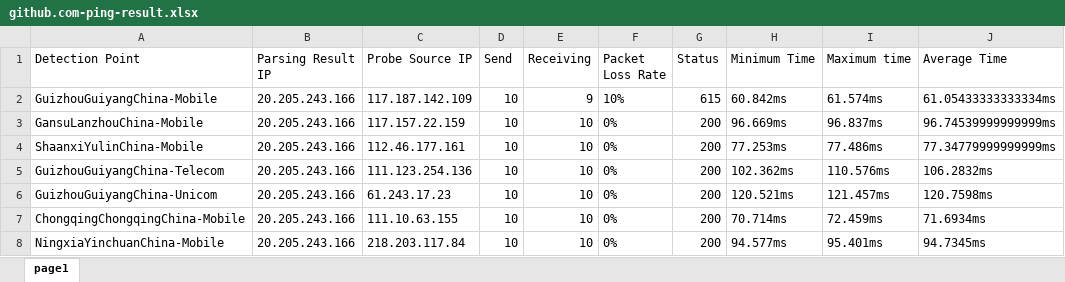
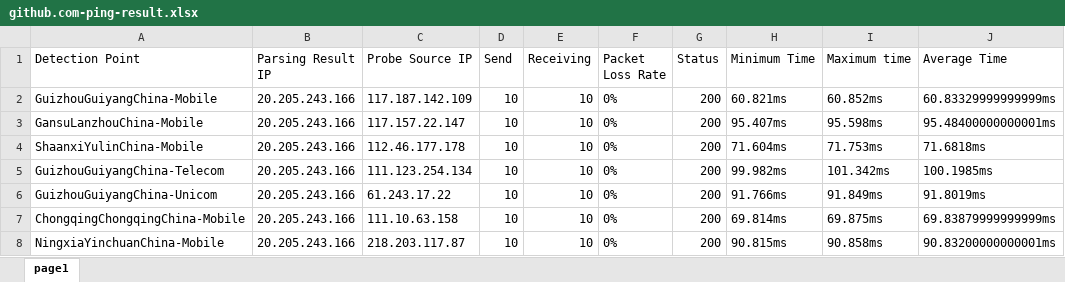
Before and after one commit to FmgX/aliyun-boce-export, an Excel workbook: downloads/github.com-ping-result.xlsx, sheet page1, drawn as a sheet; only a part is shown; values as stored, in another font and other column widths than the file's, no borders; the diff covers the shown part only; the diff names each change by its address in the sheet, - before the commit and + after, or states it on an @@ line.

Commit message:
Add downloaded file

```diff
--- a/downloads/github.com-ping-result.xlsx (sheet page1)
+++ b/downloads/github.com-ping-result.xlsx (sheet page1)
-E2 (Receiving): 9
+E2 (Receiving): 10
-F2 (Packet Loss Rate): 10%
+F2 (Packet Loss Rate): 0%
-G2 (Status): 615
+G2 (Status): 200
-H2 (Minimum Time): 60.842ms
+H2 (Minimum Time): 60.821ms
-I2 (Maximum time): 61.574ms
+I2 (Maximum time): 60.852ms
-J2 (Average Time): 61.05433333333334ms
+J2 (Average Time): 60.83329999999999ms
-C3 (Probe Source IP): 117.157.22.159
+C3 (Probe Source IP): 117.157.22.147
-H3 (Minimum Time): 96.669ms
+H3 (Minimum Time): 95.407ms
-I3 (Maximum time): 96.837ms
+I3 (Maximum time): 95.598ms
-J3 (Average Time): 96.74539999999999ms
+J3 (Average Time): 95.48400000000001ms
-C4 (Probe Source IP): 112.46.177.161
+C4 (Probe Source IP): 112.46.177.178
-H4 (Minimum Time): 77.253ms
+H4 (Minimum Time): 71.604ms
-I4 (Maximum time): 77.486ms
+I4 (Maximum time): 71.753ms
-J4 (Average Time): 77.34779999999999ms
+J4 (Average Time): 71.6818ms
-C5 (Probe Source IP): 111.123.254.136
+C5 (Probe Source IP): 111.123.254.134
-H5 (Minimum Time): 102.362ms
+H5 (Minimum Time): 99.982ms
-I5 (Maximum time): 110.576ms
+I5 (Maximum time): 101.342ms
-J5 (Average Time): 106.2832ms
+J5 (Average Time): 100.1985ms
-C6 (Probe Source IP): 61.243.17.23
+C6 (Probe Source IP): 61.243.17.22
-H6 (Minimum Time): 120.521ms
+H6 (Minimum Time): 91.766ms
-I6 (Maximum time): 121.457ms
+I6 (Maximum time): 91.849ms
-J6 (Average Time): 120.7598ms
+J6 (Average Time): 91.8019ms
-C7 (Probe Source IP): 111.10.63.155
+C7 (Probe Source IP): 111.10.63.158
-H7 (Minimum Time): 70.714ms
+H7 (Minimum Time): 69.814ms
-I7 (Maximum time): 72.459ms
+I7 (Maximum time): 69.875ms
-J7 (Average Time): 71.6934ms
+J7 (Average Time): 69.83879999999999ms
-C8 (Probe Source IP): 218.203.117.84
+C8 (Probe Source IP): 218.203.117.87
-H8 (Minimum Time): 94.577ms
+H8 (Minimum Time): 90.815ms
-I8 (Maximum time): 95.401ms
+I8 (Maximum time): 90.858ms
-J8 (Average Time): 94.7345ms
+J8 (Average Time): 90.83200000000001ms
```
Also changed, not shown: 759 edited cells elsewhere in this sheet.
